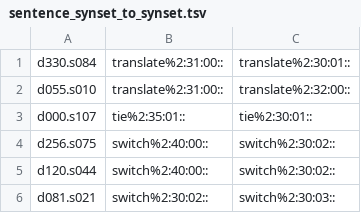
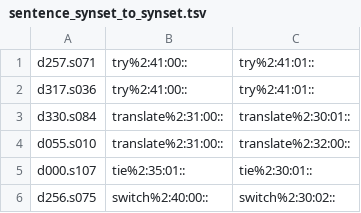
Before and after one commit to aalgirdas/wordnet_onto, a TSV file: sentence_synset_to_synset.tsv, drawn as a sheet; only a part is shown; the shorter side is filled out with more unchanged rows.

Commit message:
Update sentence_synset_to_synset.tsv

```diff
--- a/sentence_synset_to_synset.tsv
+++ b/sentence_synset_to_synset.tsv
@@ -1 +1,3 @@
+d257.s071	try%2:41:00::	try%2:41:01::
+d317.s036	try%2:41:00::	try%2:41:01::
 d330.s084	translate%2:31:00::	translate%2:30:01::
```
